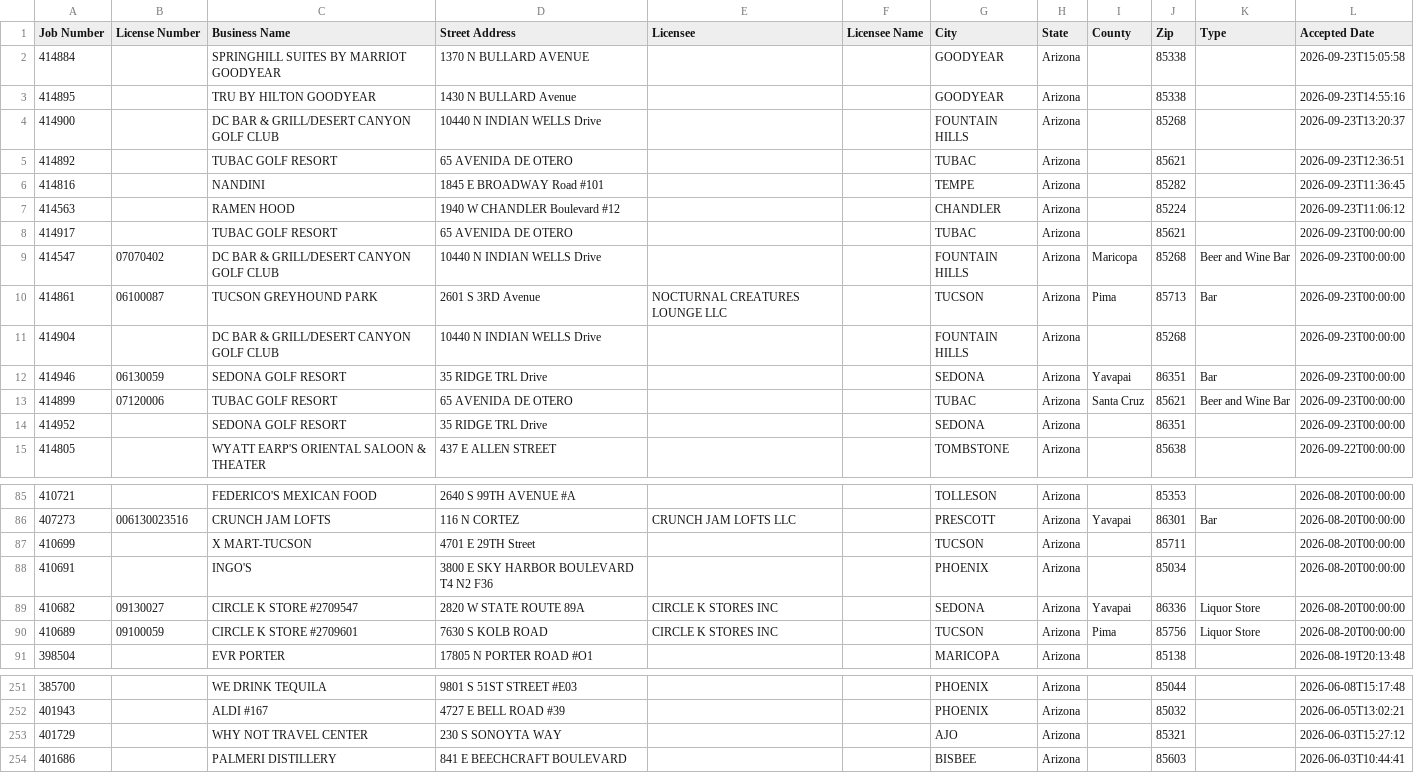
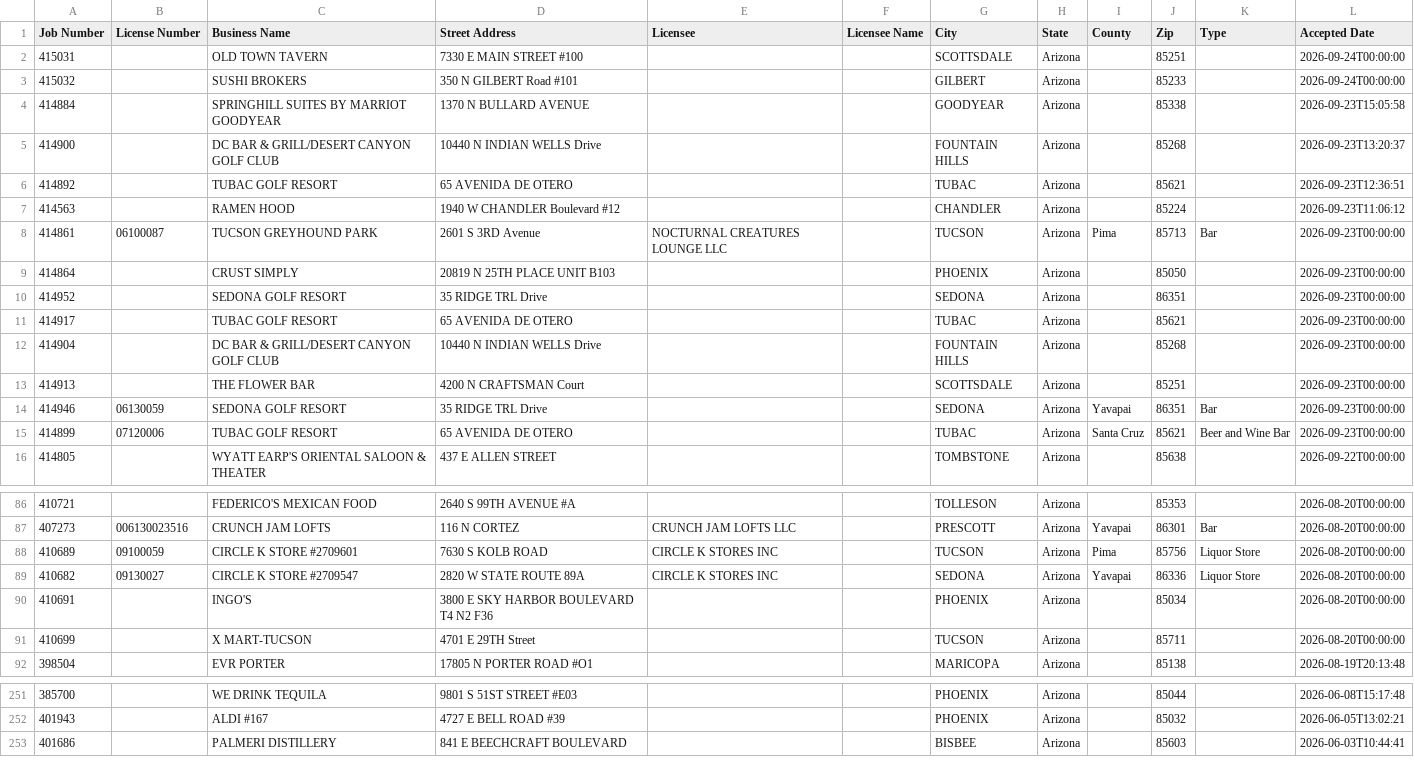
Before and after one commit to calvinmalloy124/phx-opening-soon, a CSV file: data/statewide_pending.csv, drawn as a sheet; only a part is shown, gaps mark what is left out; the diff covers the shown part only.

```diff
--- a/data/statewide_pending.csv
+++ b/data/statewide_pending.csv
@@ -1,15 +1,16 @@
 Job Number,License Number,Business Name,Street Address,Licensee,Licensee Name,City,State,County,Zip,Type,Accepted Date
+"415031","","OLD TOWN TAVERN","7330 E MAIN STREET #100","","","SCOTTSDALE","Arizona","","85251","","2026-09-24T00:00:00"
+"415032","","SUSHI BROKERS","350 N GILBERT Road #101","","","GILBERT","Arizona","","85233","","2026-09-24T00:00:00"
 "414884","","SPRINGHILL SUITES BY MARRIOT GOODYEAR","1370 N BULLARD AVENUE ","","","GOODYEAR","Arizona","","85338","","2026-09-23T15:05:58"
-"414895","","TRU BY HILTON GOODYEAR","1430 N BULLARD Avenue ","","","GOODYEAR","Arizona","","85338","","2026-09-23T14:55:16"
 "414900","","DC BAR & GRILL/DESERT CANYON GOLF CLUB","10440 N INDIAN WELLS Drive ","","","FOUNTAIN HILLS","Arizona","","85268","","2026-09-23T13:20:37"
 "414892","","TUBAC GOLF RESORT","65 AVENIDA DE OTERO ","","","TUBAC","Arizona","","85621","","2026-09-23T12:36:51"
-"414816","","NANDINI","1845 E BROADWAY Road #101","","","TEMPE","Arizona","","85282","","2026-09-23T11:36:45"
 "414563","","RAMEN HOOD","1940 W CHANDLER Boulevard #12","","","CHANDLER","Arizona","","85224","","2026-09-23T11:06:12"
+"414861","06100087","TUCSON GREYHOUND PARK","2601 S 3RD Avenue ","NOCTURNAL CREATURES LOUNGE LLC","","TUCSON","Arizona","Pima","85713","Bar","2026-09-23T00:00:00"
+"414864","","CRUST SIMPLY","20819 N 25TH PLACE UNIT B103","","","PHOENIX","Arizona","","85050","","2026-09-23T00:00:00"
+"414952","","SEDONA GOLF RESORT","35 RIDGE TRL Drive ","","","SEDONA","Arizona","","86351","","2026-09-23T00:00:00"
 "414917","","TUBAC GOLF RESORT","65 AVENIDA DE OTERO ","","","TUBAC","Arizona","","85621","","2026-09-23T00:00:00"
-"414547","07070402","DC BAR & GRILL/DESERT CANYON GOLF CLUB","10440 N INDIAN WELLS Drive ","","","FOUNTAIN HILLS","Arizona","Maricopa","85268","Beer and Wine Bar","2026-09-23T00:00:00"
-"414861","06100087","TUCSON GREYHOUND PARK","2601 S 3RD Avenue ","NOCTURNAL CREATURES LOUNGE LLC","","TUCSON","Arizona","Pima","85713","Bar","2026-09-23T00:00:00"
 "414904","","DC BAR & GRILL/DESERT CANYON GOLF CLUB","10440 N INDIAN WELLS Drive ","","","FOUNTAIN HILLS","Arizona","","85268","","2026-09-23T00:00:00"
+"414913","","THE FLOWER BAR","4200 N CRAFTSMAN Court ","","","SCOTTSDALE","Arizona","","85251","","2026-09-23T00:00:00"
 "414946","06130059","SEDONA GOLF RESORT","35 RIDGE TRL Drive ","","","SEDONA","Arizona","Yavapai","86351","Bar","2026-09-23T00:00:00"
 "414899","07120006","TUBAC GOLF RESORT","65 AVENIDA DE OTERO ","","","TUBAC","Arizona","Santa Cruz","85621","Beer and Wine Bar","2026-09-23T00:00:00"
-"414952","","SEDONA GOLF RESORT","35 RIDGE TRL Drive ","","","SEDONA","Arizona","","86351","","2026-09-23T00:00:00"
 "414805","","WYATT EARP'S ORIENTAL SALOON & THEATER","437 E ALLEN  STREET ","","","TOMBSTONE","Arizona","","85638","","2026-09-22T00:00:00"
@@ -86,6 +87,6 @@ Job Number,License Number,Business Name,Street Address,Licensee,Licensee Name,Ci
 "407273","006130023516","CRUNCH JAM LOFTS","116 N CORTEZ ","CRUNCH JAM LOFTS LLC","","PRESCOTT","Arizona","Yavapai","86301","Bar","2026-08-20T00:00:00"
+"410689","09100059","CIRCLE K STORE #2709601","7630 S KOLB ROAD ","CIRCLE K STORES INC","","TUCSON","Arizona","Pima","85756","Liquor Store","2026-08-20T00:00:00"
+"410682","09130027","CIRCLE K STORE #2709547","2820 W STATE ROUTE 89A ","CIRCLE K STORES INC","","SEDONA","Arizona","Yavapai","86336","Liquor Store","2026-08-20T00:00:00"
+"410691","","INGO'S","3800 E SKY HARBOR  BOULEVARD T4 N2 F36","","","PHOENIX","Arizona","","85034","","2026-08-20T00:00:00"
 "410699","","X MART-TUCSON","4701 E 29TH Street ","","","TUCSON","Arizona","","85711","","2026-08-20T00:00:00"
-"410691","","INGO'S","3800 E SKY HARBOR  BOULEVARD T4 N2 F36","","","PHOENIX","Arizona","","85034","","2026-08-20T00:00:00"
-"410682","09130027","CIRCLE K STORE #2709547","2820 W STATE ROUTE 89A ","CIRCLE K STORES INC","","SEDONA","Arizona","Yavapai","86336","Liquor Store","2026-08-20T00:00:00"
-"410689","09100059","CIRCLE K STORE #2709601","7630 S KOLB ROAD ","CIRCLE K STORES INC","","TUCSON","Arizona","Pima","85756","Liquor Store","2026-08-20T00:00:00"
 "398504","","EVR PORTER","17805 N PORTER ROAD #O1","","","MARICOPA","Arizona","","85138","","2026-08-19T20:13:48"
@@ -252,3 +252,2 @@ Job Number,License Number,Business Name,Street Address,Licensee,Licensee Name,Ci
 "401943","","ALDI #167","4727 E BELL ROAD #39","","","PHOENIX","Arizona","","85032","","2026-06-05T13:02:21"
-"401729","","WHY NOT TRAVEL CENTER","230 S SONOYTA WAY ","","","AJO","Arizona","","85321","","2026-06-03T15:27:12"
 "401686","","PALMERI DISTILLERY","841 E BEECHCRAFT BOULEVARD ","","","BISBEE","Arizona","","85603","","2026-06-03T10:44:41"
```
Also changed, not shown: 5 added rows, 6 removed rows, 37 moved rows and 2 edited cells elsewhere in this file, 7 other files.
